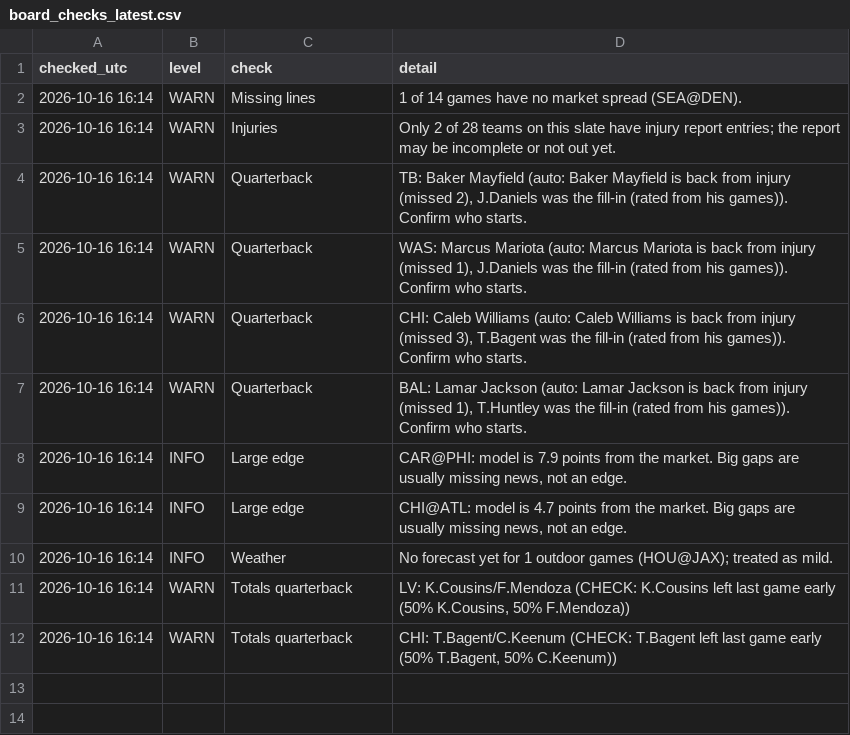
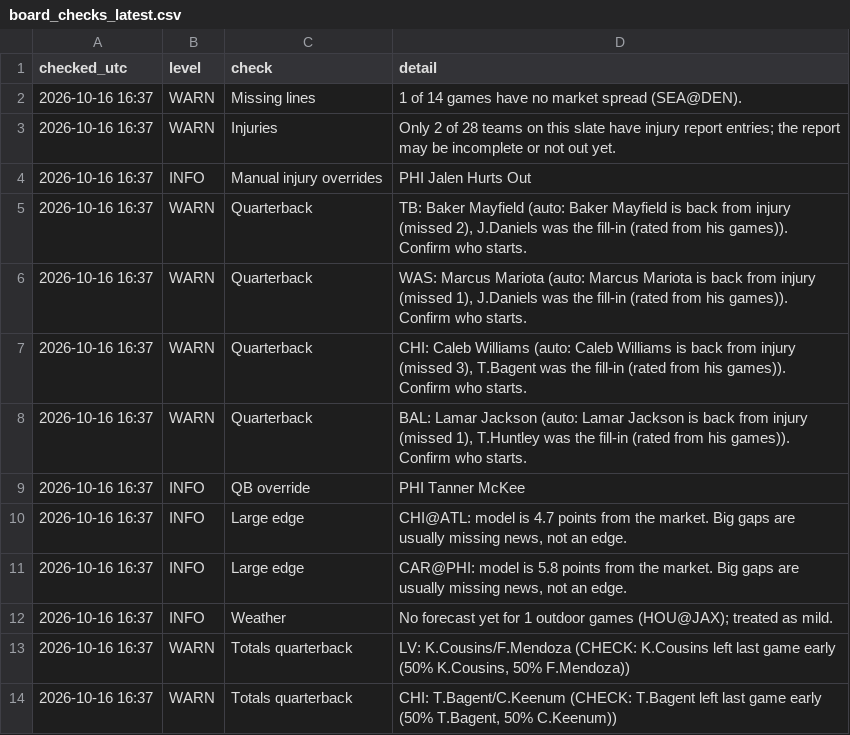
Before and after one commit to zgriesser-hue/NFL-unit-board, a CSV file: boards/board_checks_latest.csv, drawn as a sheet.

Commit message:
board 2026-10-16T16:37Z

```diff
--- a/boards/board_checks_latest.csv
+++ b/boards/board_checks_latest.csv
@@ -1,12 +1,14 @@
 checked_utc,level,check,detail
-2026-10-16 16:14,WARN,Missing lines,1 of 14 games have no market spread (SEA@DEN).
-2026-10-16 16:14,WARN,Injuries,Only 2 of 28 teams on this slate have injury report entries; the report may be incomplete or not out yet.
-2026-10-16 16:14,WARN,Quarterback,"TB: Baker Mayfield (auto: Baker Mayfield is back from injury (missed 2), J.Daniels was the fill-in (rated from his games)). Confirm who starts."
-2026-10-16 16:14,WARN,Quarterback,"WAS: Marcus Mariota (auto: Marcus Mariota is back from injury (missed 1), J.Daniels was the fill-in (rated from his games)). Confirm who starts."
-2026-10-16 16:14,WARN,Quarterback,"CHI: Caleb Williams (auto: Caleb Williams is back from injury (missed 3), T.Bagent was the fill-in (rated from his games)). Confirm who starts."
-2026-10-16 16:14,WARN,Quarterback,"BAL: Lamar Jackson (auto: Lamar Jackson is back from injury (missed 1), T.Huntley was the fill-in (rated from his games)). Confirm who starts."
-2026-10-16 16:14,INFO,Large edge,"CAR@PHI: model is 7.9 points from the market. Big gaps are usually missing news, not an edge."
-2026-10-16 16:14,INFO,Large edge,"CHI@ATL: model is 4.7 points from the market. Big gaps are usually missing news, not an edge."
-2026-10-16 16:14,INFO,Weather,No forecast yet for 1 outdoor games (HOU@JAX); treated as mild.
-2026-10-16 16:14,WARN,Totals quarterback,"LV: K.Cousins/F.Mendoza (CHECK: K.Cousins left last game early (50% K.Cousins, 50% F.Mendoza))"
-2026-10-16 16:14,WARN,Totals quarterback,"CHI: T.Bagent/C.Keenum (CHECK: T.Bagent left last game early (50% T.Bagent, 50% C.Keenum))"
+2026-10-16 16:37,WARN,Missing lines,1 of 14 games have no market spread (SEA@DEN).
+2026-10-16 16:37,WARN,Injuries,Only 2 of 28 teams on this slate have injury report entries; the report may be incomplete or not out yet.
+2026-10-16 16:37,INFO,Manual injury overrides,PHI Jalen Hurts Out
+2026-10-16 16:37,WARN,Quarterback,"TB: Baker Mayfield (auto: Baker Mayfield is back from injury (missed 2), J.Daniels was the fill-in (rated from his games)). Confirm who starts."
+2026-10-16 16:37,WARN,Quarterback,"WAS: Marcus Mariota (auto: Marcus Mariota is back from injury (missed 1), J.Daniels was the fill-in (rated from his games)). Confirm who starts."
+2026-10-16 16:37,WARN,Quarterback,"CHI: Caleb Williams (auto: Caleb Williams is back from injury (missed 3), T.Bagent was the fill-in (rated from his games)). Confirm who starts."
+2026-10-16 16:37,WARN,Quarterback,"BAL: Lamar Jackson (auto: Lamar Jackson is back from injury (missed 1), T.Huntley was the fill-in (rated from his games)). Confirm who starts."
+2026-10-16 16:37,INFO,QB override,PHI Tanner McKee
+2026-10-16 16:37,INFO,Large edge,"CHI@ATL: model is 4.7 points from the market. Big gaps are usually missing news, not an edge."
+2026-10-16 16:37,INFO,Large edge,"CAR@PHI: model is 5.8 points from the market. Big gaps are usually missing news, not an edge."
+2026-10-16 16:37,INFO,Weather,No forecast yet for 1 outdoor games (HOU@JAX); treated as mild.
+2026-10-16 16:37,WARN,Totals quarterback,"LV: K.Cousins/F.Mendoza (CHECK: K.Cousins left last game early (50% K.Cousins, 50% F.Mendoza))"
+2026-10-16 16:37,WARN,Totals quarterback,"CHI: T.Bagent/C.Keenum (CHECK: T.Bagent left last game early (50% T.Bagent, 50% C.Keenum))"
```
Also changed, not shown: boards/unit_team_ratings_latest.csv, forward_test_games.csv, 3 other files.
